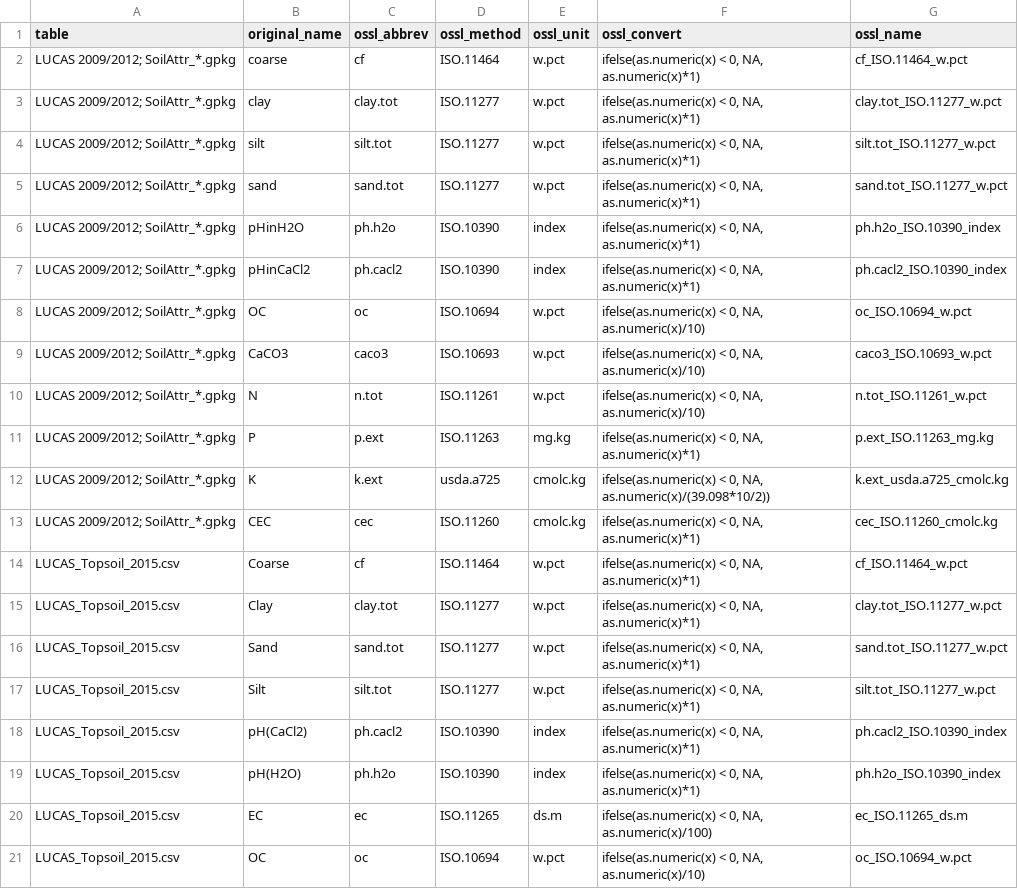
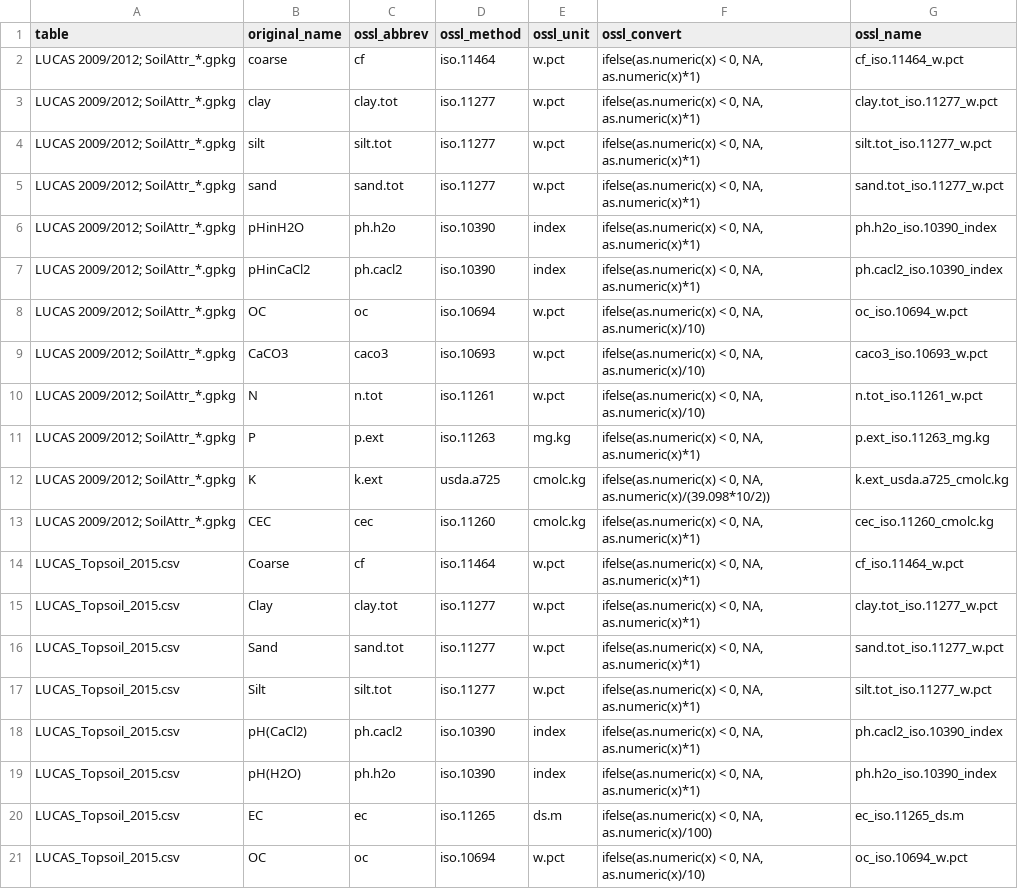
Before and after one commit to soilspectroscopy/ossl-imports, a CSV file: dataset/LUCAS/OSSL_transvalues.csv, drawn as a sheet; only a part is shown; the diff covers the shown part only.

```diff
--- a/dataset/LUCAS/OSSL_transvalues.csv
+++ b/dataset/LUCAS/OSSL_transvalues.csv
@@ -1,21 +1,21 @@
 table,original_name,ossl_abbrev,ossl_method,ossl_unit,ossl_convert,ossl_name
-LUCAS 2009/2012; SoilAttr_*.gpkg,coarse,cf,ISO.11464,w.pct,"ifelse(as.numeric(x) < 0, NA, as.numeric(x)*1)",cf_ISO.11464_w.pct
-LUCAS 2009/2012; SoilAttr_*.gpkg,clay,clay.tot,ISO.11277,w.pct,"ifelse(as.numeric(x) < 0, NA, as.numeric(x)*1)",clay.tot_ISO.11277_w.pct
-LUCAS 2009/2012; SoilAttr_*.gpkg,silt,silt.tot,ISO.11277,w.pct,"ifelse(as.numeric(x) < 0, NA, as.numeric(x)*1)",silt.tot_ISO.11277_w.pct
-LUCAS 2009/2012; SoilAttr_*.gpkg,sand,sand.tot,ISO.11277,w.pct,"ifelse(as.numeric(x) < 0, NA, as.numeric(x)*1)",sand.tot_ISO.11277_w.pct
-LUCAS 2009/2012; SoilAttr_*.gpkg,pHinH2O,ph.h2o,ISO.10390,index,"ifelse(as.numeric(x) < 0, NA, as.numeric(x)*1)",ph.h2o_ISO.10390_index
-LUCAS 2009/2012; SoilAttr_*.gpkg,pHinCaCl2,ph.cacl2,ISO.10390,index,"ifelse(as.numeric(x) < 0, NA, as.numeric(x)*1)",ph.cacl2_ISO.10390_index
-LUCAS 2009/2012; SoilAttr_*.gpkg,OC,oc,ISO.10694,w.pct,"ifelse(as.numeric(x) < 0, NA, as.numeric(x)/10)",oc_ISO.10694_w.pct
-LUCAS 2009/2012; SoilAttr_*.gpkg,CaCO3,caco3,ISO.10693,w.pct,"ifelse(as.numeric(x) < 0, NA, as.numeric(x)/10)",caco3_ISO.10693_w.pct
-LUCAS 2009/2012; SoilAttr_*.gpkg,N,n.tot,ISO.11261,w.pct,"ifelse(as.numeric(x) < 0, NA, as.numeric(x)/10)",n.tot_ISO.11261_w.pct
-LUCAS 2009/2012; SoilAttr_*.gpkg,P,p.ext,ISO.11263,mg.kg,"ifelse(as.numeric(x) < 0, NA, as.numeric(x)*1)",p.ext_ISO.11263_mg.kg
+LUCAS 2009/2012; SoilAttr_*.gpkg,coarse,cf,iso.11464,w.pct,"ifelse(as.numeric(x) < 0, NA, as.numeric(x)*1)",cf_iso.11464_w.pct
+LUCAS 2009/2012; SoilAttr_*.gpkg,clay,clay.tot,iso.11277,w.pct,"ifelse(as.numeric(x) < 0, NA, as.numeric(x)*1)",clay.tot_iso.11277_w.pct
+LUCAS 2009/2012; SoilAttr_*.gpkg,silt,silt.tot,iso.11277,w.pct,"ifelse(as.numeric(x) < 0, NA, as.numeric(x)*1)",silt.tot_iso.11277_w.pct
+LUCAS 2009/2012; SoilAttr_*.gpkg,sand,sand.tot,iso.11277,w.pct,"ifelse(as.numeric(x) < 0, NA, as.numeric(x)*1)",sand.tot_iso.11277_w.pct
+LUCAS 2009/2012; SoilAttr_*.gpkg,pHinH2O,ph.h2o,iso.10390,index,"ifelse(as.numeric(x) < 0, NA, as.numeric(x)*1)",ph.h2o_iso.10390_index
+LUCAS 2009/2012; SoilAttr_*.gpkg,pHinCaCl2,ph.cacl2,iso.10390,index,"ifelse(as.numeric(x) < 0, NA, as.numeric(x)*1)",ph.cacl2_iso.10390_index
+LUCAS 2009/2012; SoilAttr_*.gpkg,OC,oc,iso.10694,w.pct,"ifelse(as.numeric(x) < 0, NA, as.numeric(x)/10)",oc_iso.10694_w.pct
+LUCAS 2009/2012; SoilAttr_*.gpkg,CaCO3,caco3,iso.10693,w.pct,"ifelse(as.numeric(x) < 0, NA, as.numeric(x)/10)",caco3_iso.10693_w.pct
+LUCAS 2009/2012; SoilAttr_*.gpkg,N,n.tot,iso.11261,w.pct,"ifelse(as.numeric(x) < 0, NA, as.numeric(x)/10)",n.tot_iso.11261_w.pct
+LUCAS 2009/2012; SoilAttr_*.gpkg,P,p.ext,iso.11263,mg.kg,"ifelse(as.numeric(x) < 0, NA, as.numeric(x)*1)",p.ext_iso.11263_mg.kg
 LUCAS 2009/2012; SoilAttr_*.gpkg,K,k.ext,usda.a725,cmolc.kg,"ifelse(as.numeric(x) < 0, NA, as.numeric(x)/(39.098*10/2))",k.ext_usda.a725_cmolc.kg
-LUCAS 2009/2012; SoilAttr_*.gpkg,CEC,cec,ISO.11260,cmolc.kg,"ifelse(as.numeric(x) < 0, NA, as.numeric(x)*1)",cec_ISO.11260_cmolc.kg
-LUCAS_Topsoil_2015.csv,Coarse,cf,ISO.11464,w.pct,"ifelse(as.numeric(x) < 0, NA, as.numeric(x)*1)",cf_ISO.11464_w.pct
-LUCAS_Topsoil_2015.csv,Clay,clay.tot,ISO.11277,w.pct,"ifelse(as.numeric(x) < 0, NA, as.numeric(x)*1)",clay.tot_ISO.11277_w.pct
-LUCAS_Topsoil_2015.csv,Sand,sand.tot,ISO.11277,w.pct,"ifelse(as.numeric(x) < 0, NA, as.numeric(x)*1)",sand.tot_ISO.11277_w.pct
-LUCAS_Topsoil_2015.csv,Silt,silt.tot,ISO.11277,w.pct,"ifelse(as.numeric(x) < 0, NA, as.numeric(x)*1)",silt.tot_ISO.11277_w.pct
-LUCAS_Topsoil_2015.csv,pH(CaCl2),ph.cacl2,ISO.10390,index,"ifelse(as.numeric(x) < 0, NA, as.numeric(x)*1)",ph.cacl2_ISO.10390_index
-LUCAS_Topsoil_2015.csv,pH(H2O),ph.h2o,ISO.10390,index,"ifelse(as.numeric(x) < 0, NA, as.numeric(x)*1)",ph.h2o_ISO.10390_index
-LUCAS_Topsoil_2015.csv,EC,ec,ISO.11265,ds.m,"ifelse(as.numeric(x) < 0, NA, as.numeric(x)/100)",ec_ISO.11265_ds.m
-LUCAS_Topsoil_2015.csv,OC,oc,ISO.10694,w.pct,"ifelse(as.numeric(x) < 0, NA, as.numeric(x)/10)",oc_ISO.10694_w.pct
+LUCAS 2009/2012; SoilAttr_*.gpkg,CEC,cec,iso.11260,cmolc.kg,"ifelse(as.numeric(x) < 0, NA, as.numeric(x)*1)",cec_iso.11260_cmolc.kg
+LUCAS_Topsoil_2015.csv,Coarse,cf,iso.11464,w.pct,"ifelse(as.numeric(x) < 0, NA, as.numeric(x)*1)",cf_iso.11464_w.pct
+LUCAS_Topsoil_2015.csv,Clay,clay.tot,iso.11277,w.pct,"ifelse(as.numeric(x) < 0, NA, as.numeric(x)*1)",clay.tot_iso.11277_w.pct
+LUCAS_Topsoil_2015.csv,Sand,sand.tot,iso.11277,w.pct,"ifelse(as.numeric(x) < 0, NA, as.numeric(x)*1)",sand.tot_iso.11277_w.pct
+LUCAS_Topsoil_2015.csv,Silt,silt.tot,iso.11277,w.pct,"ifelse(as.numeric(x) < 0, NA, as.numeric(x)*1)",silt.tot_iso.11277_w.pct
+LUCAS_Topsoil_2015.csv,pH(CaCl2),ph.cacl2,iso.10390,index,"ifelse(as.numeric(x) < 0, NA, as.numeric(x)*1)",ph.cacl2_iso.10390_index
+LUCAS_Topsoil_2015.csv,pH(H2O),ph.h2o,iso.10390,index,"ifelse(as.numeric(x) < 0, NA, as.numeric(x)*1)",ph.h2o_iso.10390_index
+LUCAS_Topsoil_2015.csv,EC,ec,iso.11265,ds.m,"ifelse(as.numeric(x) < 0, NA, as.numeric(x)/100)",ec_iso.11265_ds.m
+LUCAS_Topsoil_2015.csv,OC,oc,iso.10694,w.pct,"ifelse(as.numeric(x) < 0, NA, as.numeric(x)/10)",oc_iso.10694_w.pct
```
Also changed, not shown: 6 edited cells elsewhere in this file, dataset/KSSL/OSSL_transvalues.csv, dataset/Schiedung/OSSL_transvalues.csv, 17 other files.
